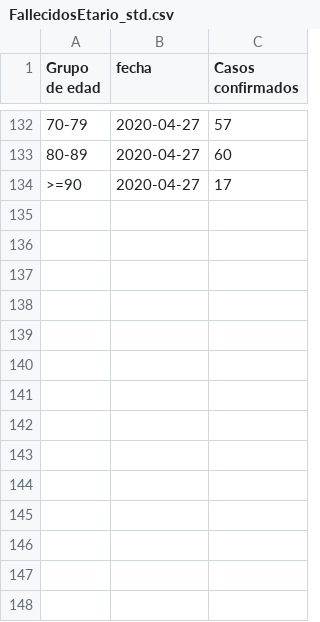
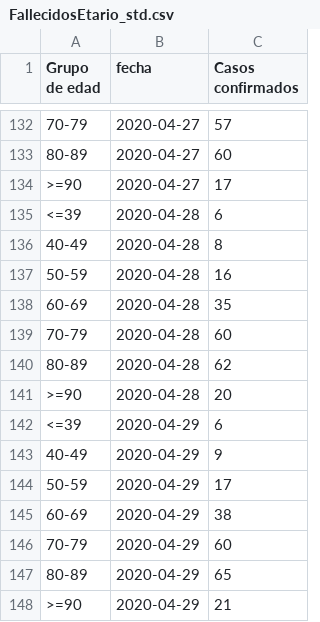
Before and after one commit to jaguridi/Datos-COVID19, a CSV file: output/producto10/FallecidosEtario_std.csv, drawn as a sheet; only a part is shown, gaps mark what is left out.

```diff
--- a/output/producto10/FallecidosEtario_std.csv
+++ b/output/producto10/FallecidosEtario_std.csv
@@ -134 +134,15 @@ Grupo de edad,fecha,Casos confirmados
 >=90,2020-04-27,17
+<=39,2020-04-28,6
+40-49,2020-04-28,8
+50-59,2020-04-28,16
+60-69,2020-04-28,35
+70-79,2020-04-28,60
+80-89,2020-04-28,62
+>=90,2020-04-28,20
+<=39,2020-04-29,6
+40-49,2020-04-29,9
+50-59,2020-04-29,17
+60-69,2020-04-29,38
+70-79,2020-04-29,60
+80-89,2020-04-29,65
+>=90,2020-04-29,21
```
Also changed, not shown: output/producto12/bulk/producto7.csv, output/producto24/CamasHospital_Diario_std.csv, 17 other files.
